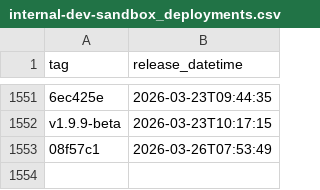
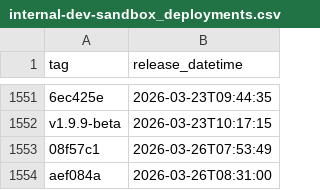
Before and after one commit to NHSDigital/prescriptionsforpatients, a CSV file: _data/internal-dev-sandbox_deployments.csv, drawn as a sheet; only a part is shown, gaps mark what is left out; the diff names each change by its address in the sheet, - before the commit and + after, or states it on an @@ line.

```diff
--- a/_data/internal-dev-sandbox_deployments.csv
+++ b/_data/internal-dev-sandbox_deployments.csv
+row 1554: aef084a | 2026-03-26T08:31:00
```
Also changed, not shown: 1 other file.
